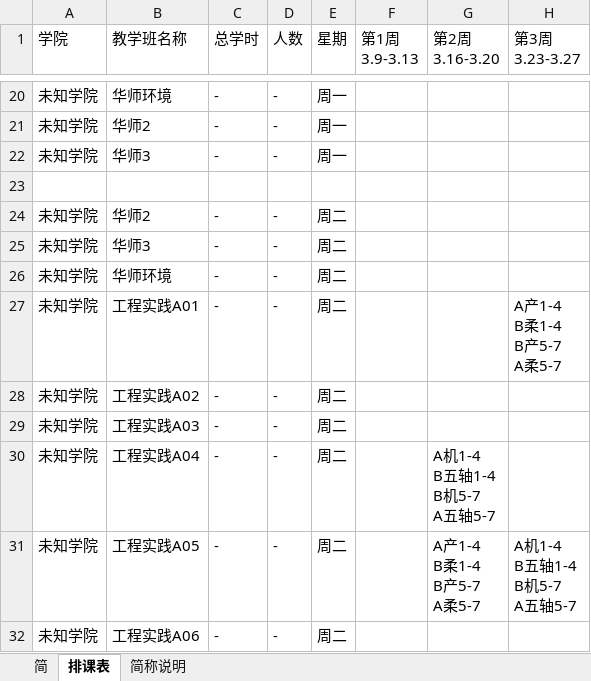
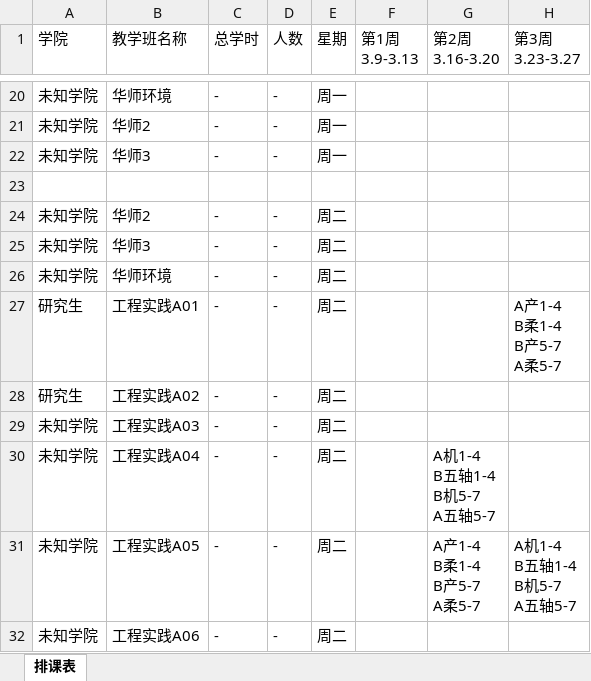
Before and after one commit to Limesxin/Engineering-Training-Schedule, an Excel workbook: 2025-2026工程训练_0308.xlsx, sheet 排课表, drawn as a sheet; only a part is shown, gaps mark what is left out; values as stored, in another font and other column widths than the file's, no cell formats; the diff names each change by its address in the sheet, - before the commit and + after, or states it on an @@ line.

```diff
--- a/2025-2026工程训练_0308.xlsx (sheet 排课表)
+++ b/2025-2026工程训练_0308.xlsx (sheet 排课表)
-sheet tab: 简
-sheet tab: 简称说明
-A27:A28 (学院): 未知学院
+A27:A28 (学院): 研究生
```
Also changed, not shown: cell formats.
